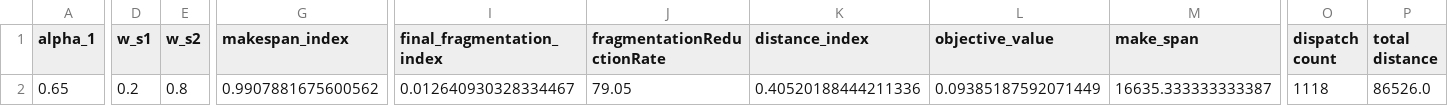
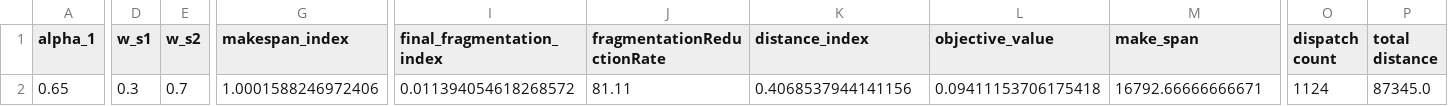
Before and after one commit to dryType/tote-to-kit-dispatching, a CSV file: cpr_fixed_result.csv, drawn as a sheet; only a part is shown, gaps mark what is left out; the diff names each change by its address in the sheet, - before the commit and + after, or states it on an @@ line.

```diff
--- a/cpr_fixed_result.csv
+++ b/cpr_fixed_result.csv
-D2 (w_s1): 0.2
+D2 (w_s1): 0.3
-E2 (w_s2): 0.8
+E2 (w_s2): 0.7
-G2 (makespan_index): 0.9907881675600562
+G2 (makespan_index): 1.0001588246972406
-I2 (final_fragmentation_index): 0.012640930328334467
+I2 (final_fragmentation_index): 0.011394054618268572
-J2 (fragmentationReductionRate): 79.05
+J2 (fragmentationReductionRate): 81.11
-K2 (distance_index): 0.40520188444211336
+K2 (distance_index): 0.4068537944141156
-L2 (objective_value): 0.09385187592071449
+L2 (objective_value): 0.09411153706175418
-M2 (make_span): 16635.333333333387
+M2 (make_span): 16792.66666666671
-O2 (dispatch count): 1118
+O2 (dispatch count): 1124
-P2 (total distance): 86526.0
+P2 (total distance): 87345.0
```
Also changed, not shown: 8 other files.
